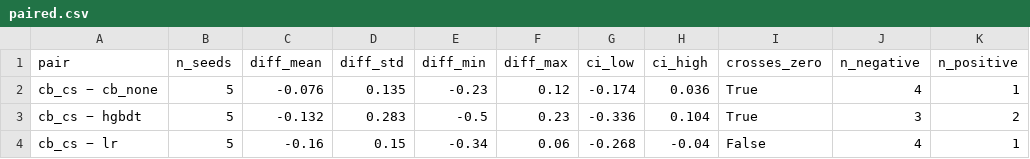
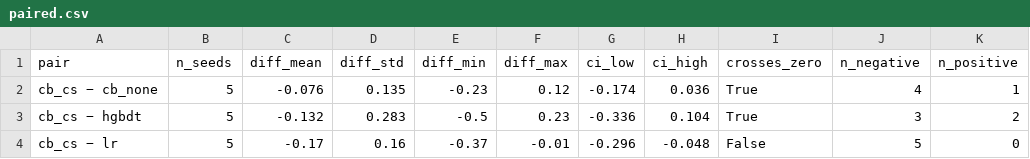
Before and after one commit to liaoxiangao123/mooc-dropout, a CSV file: reports/multiseed/official/paired.csv, drawn as a sheet.

```diff
--- a/reports/multiseed/official/paired.csv
+++ b/reports/multiseed/official/paired.csv
@@ -3,2 +3,2 @@ cb_cs − cb_none,5,-0.076,0.135,-0.23,0.12,-0.174,0.036,True,4,1
 cb_cs − hgbdt,5,-0.132,0.283,-0.5,0.23,-0.336,0.104,True,3,2
-cb_cs − lr,5,-0.16,0.15,-0.34,0.06,-0.268,-0.04,False,4,1
+cb_cs − lr,5,-0.17,0.16,-0.37,-0.01,-0.296,-0.048,False,5,0
```
Also changed, not shown: reports/multiseed/early/raw.csv, reports/multiseed/official/raw.csv, 30 other files.
